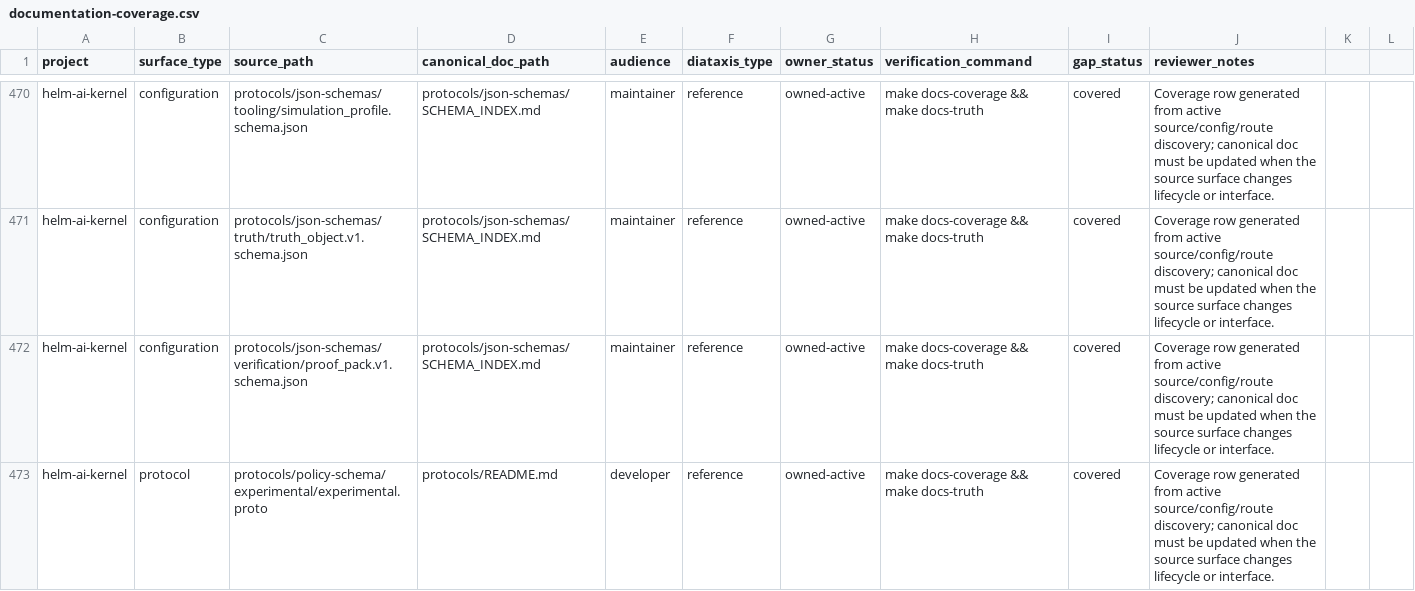
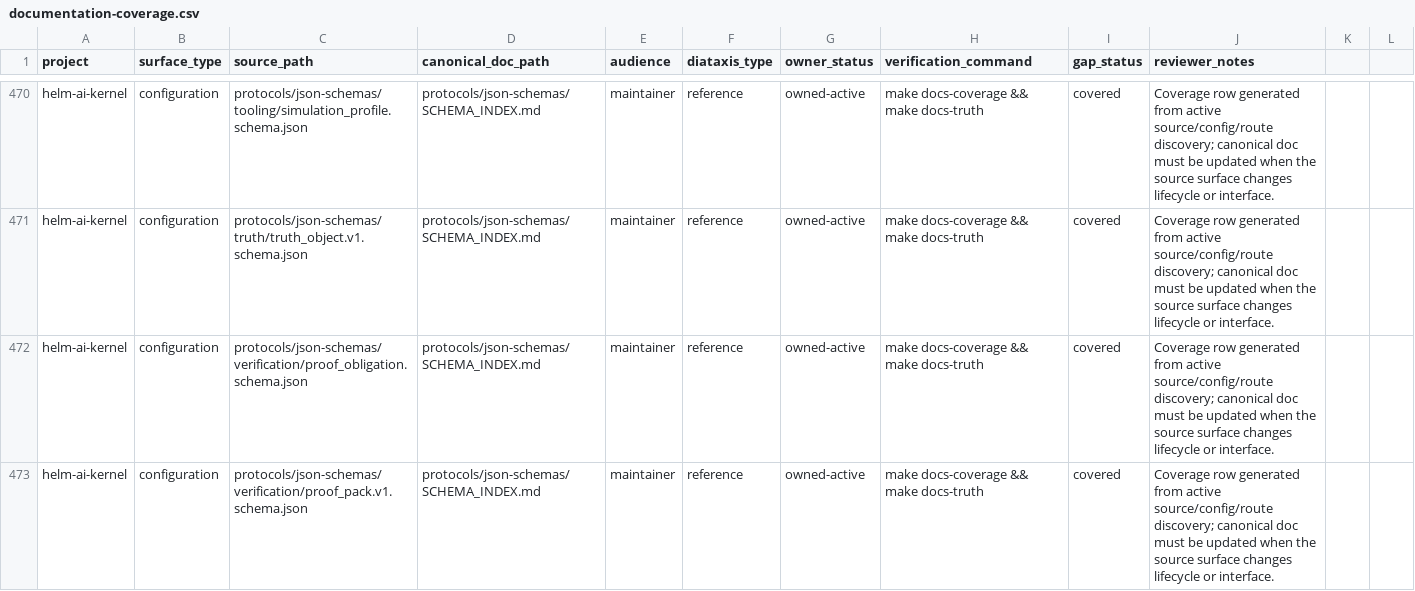
Before and after one commit to Mindburn-Labs/helm-ai-kernel, a CSV file: docs/documentation-coverage.csv, drawn as a sheet; only a part is shown, gaps mark what is left out; the shorter side is filled out with more unchanged rows; the diff covers the shown part only; the diff names each change by its address in the sheet, - before the commit and + after, or states it on an @@ line.

Commit message:
feat: add formal proof worker v0

```diff
--- a/docs/documentation-coverage.csv
+++ b/docs/documentation-coverage.csv
+row 472: helm-ai-kernel | configuration | protocols/json-schemas/verification/proof_obligation.schema.json | protocols/json-schemas/SCHEMA_INDEX.md | maintainer | reference | owned-active | make docs-coverage && make docs-truth | covered | Coverage row generated from active source/config/route discovery; canonical doc must be updated when the source surface changes lifecycle or interface.
```
Also changed, not shown: 1 added row elsewhere in this file, 8 other files.
